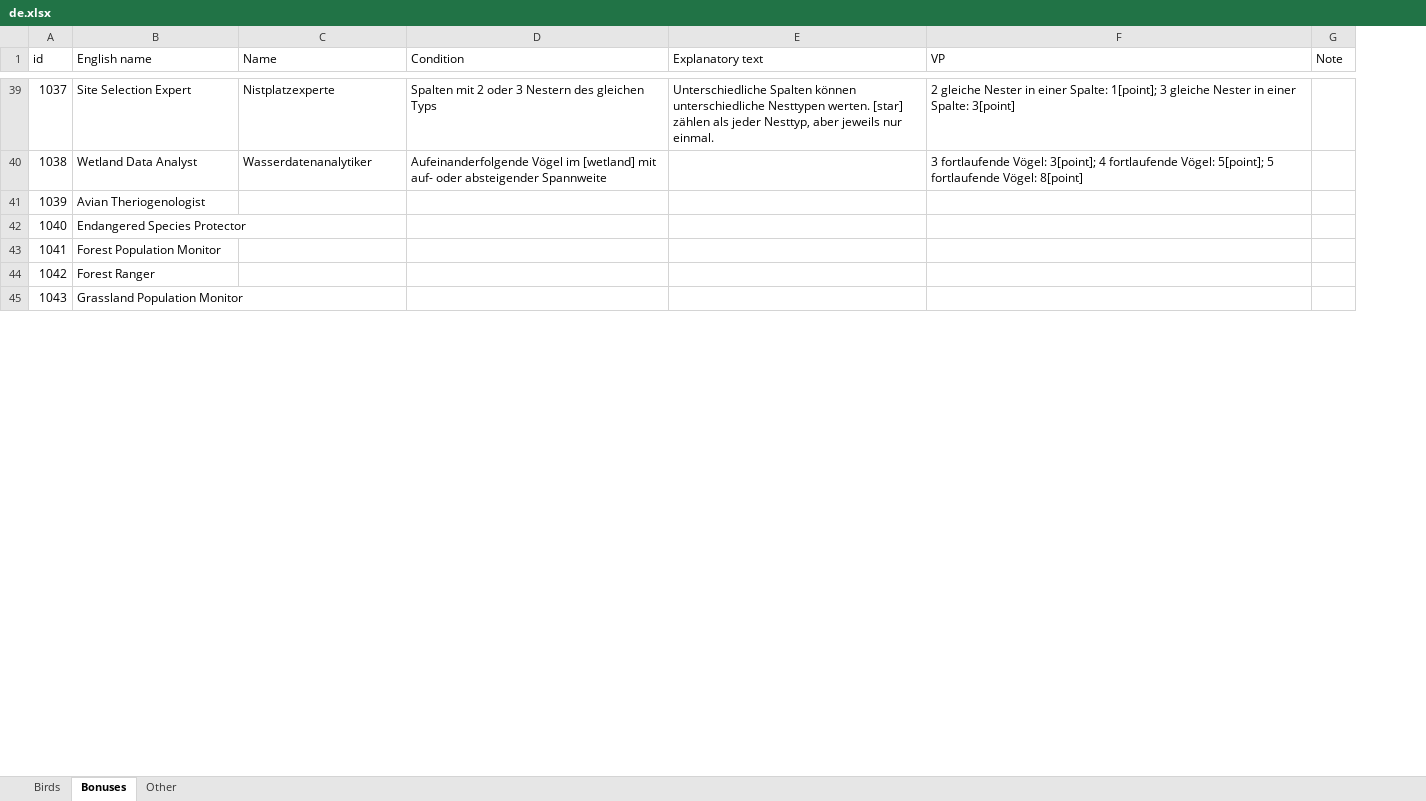
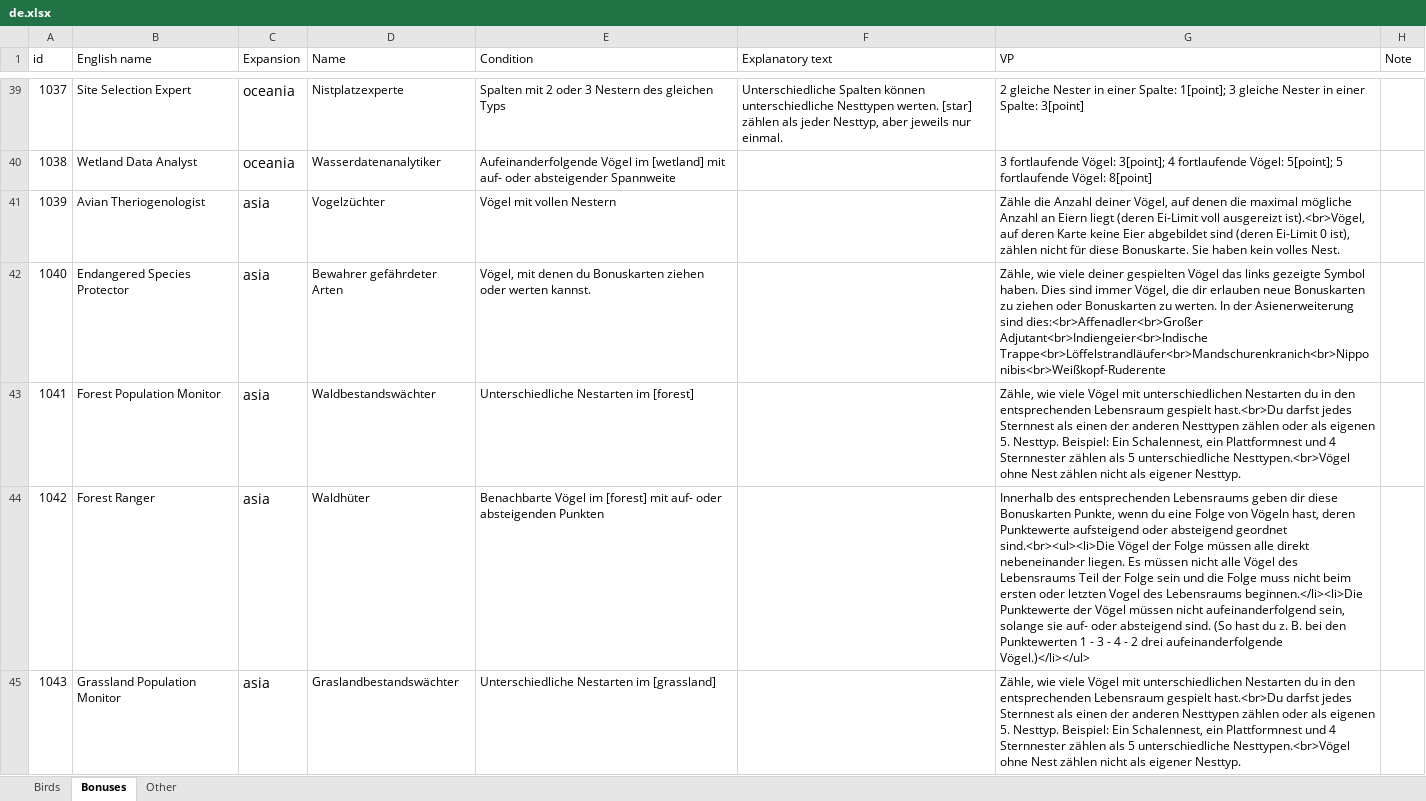
Before and after one commit to navarog/wingsearch, an Excel workbook: i18n/de.xlsx, sheet Bonuses, drawn as a sheet; only a part is shown, gaps mark what is left out; values as stored, in another font and other column widths than the file's, no borders; table styles not drawn; addresses are those after the commit; the diff covers the shown part only; the diff names each change by its address in the sheet, - before the commit and + after, or states it on an @@ line.

Commit message:
translations fixes, new data

```diff
--- a/i18n/de.xlsx (sheet Bonuses)
+++ b/i18n/de.xlsx (sheet Bonuses)
+column C (Expansion), rows 39-45: oceania | oceania | asia | asia | asia | asia | asia
-D41 (Name): (empty)
+D41 (Name): Vogelzüchter
-E41 (Condition): (empty)
+E41 (Condition): Vögel mit vollen Nestern
-G41 (VP): (empty)
+G41 (VP): Zähle die Anzahl deiner Vögel, auf denen die maximal mögliche Anzahl an Eiern liegt (deren Ei-Limit voll ausgereizt ist).<br>Vögel, auf deren Karte keine Eier abgebildet sind (deren Ei-Limit 0 ist), zählen nicht für diese Bonuskarte. Sie haben kein volles Nest.
-D42 (Name): (empty)
+D42 (Name): Bewahrer gefährdeter Arten
-E42 (Condition): (empty)
+E42 (Condition): Vögel, mit denen du Bonuskarten ziehen oder werten kannst.
-G42 (VP): (empty)
+G42 (VP): Zähle, wie viele deiner gespielten Vögel das links gezeigte Symbol haben. Dies sind immer Vögel, die dir erlauben neue Bonuskarten zu ziehen oder Bonuskarten zu werten. In der Asienerweiterung sind dies:<br>Affenadler<br>Großer Adjutant<br>Indiengeier<br>Indische Trappe<br>Löffelstrandläufer<br>Mandschurenkranich<br>Nipponibis<br>Weißkopf-Ruderente
-D43 (Name): (empty)
+D43 (Name): Waldbestandswächter
-E43 (Condition): (empty)
+E43 (Condition): Unterschiedliche Nestarten im [forest]
-G43 (VP): (empty)
+G43 (VP): Zähle, wie viele Vögel mit unterschiedlichen Nestarten du in den entsprechenden Lebensraum gespielt hast.<br>Du darfst jedes Sternnest als einen der anderen Nesttypen zählen oder als eigenen 5. Nesttyp. Beispiel: Ein Schalennest, ein Plattformnest und 4 Sternnester zählen als 5 unterschiedliche Nesttypen.<br>Vögel ohne Nest zählen nicht als eigener Nesttyp.
-D44 (Name): (empty)
+D44 (Name): Waldhüter
-E44 (Condition): (empty)
+E44 (Condition): Benachbarte Vögel im [forest] mit auf- oder absteigenden Punkten
-G44 (VP): (empty)
+G44 (VP): Innerhalb des entsprechenden Lebensraums geben dir diese Bonuskarten Punkte, wenn du eine Folge von Vögeln hast, deren Punktewerte aufsteigend oder absteigend geordnet sind.<br><ul><li>Die Vögel der Folge müssen alle direkt nebeneinander liegen. Es müssen nicht alle Vögel des Lebensraums Teil der Folge sein und die Folge muss nicht beim ersten oder letzten Vogel des Lebensraums beginnen.</li><li>Die Punktewerte der Vögel müssen nicht aufeinanderfolgend sein, solange sie auf- oder absteigend sind. (So hast du z. B. bei den Punktewerten 1 - 3 - 4 - 2 drei aufeinanderfolgende Vögel.)</li></ul>
-D45 (Name): (empty)
+D45 (Name): Graslandbestandswächter
-E45 (Condition): (empty)
+E45 (Condition): Unterschiedliche Nestarten im [grassland]
-G45 (VP): (empty)
+G45 (VP): Zähle, wie viele Vögel mit unterschiedlichen Nestarten du in den entsprechenden Lebensraum gespielt hast.<br>Du darfst jedes Sternnest als einen der anderen Nesttypen zählen oder als eigenen 5. Nesttyp. Beispiel: Ein Schalennest, ein Plattformnest und 4 Sternnester zählen als 5 unterschiedliche Nesttypen.<br>Vögel ohne Nest zählen nicht als eigener Nesttyp.
```
Also changed, not shown: 32 edited cells elsewhere in this sheet, sheet Birds, i18n/pl.xlsx, scripts/wingspan-card-list.xlsx, 16 other files.
